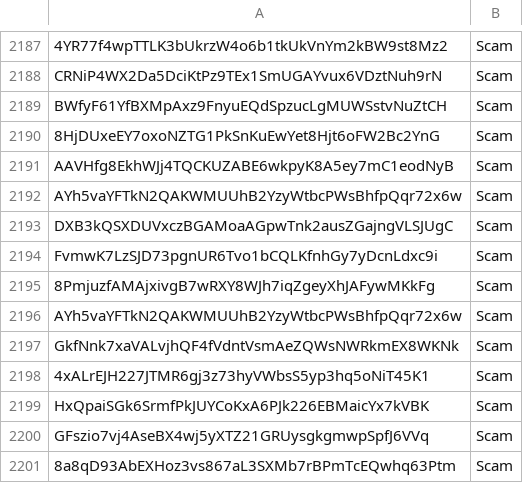
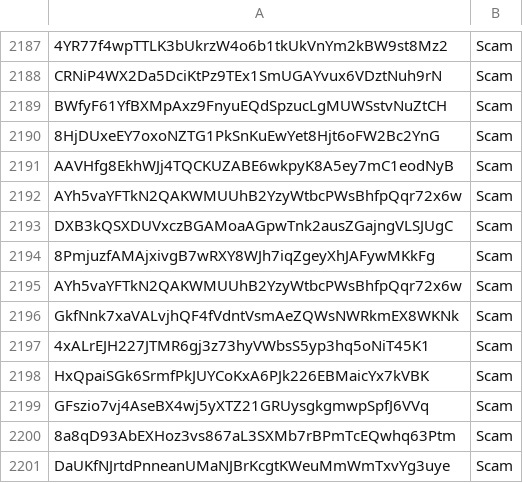
Before and after one commit to wavesplatform/WavesGUI, a CSV file: scam.csv, drawn as a sheet; only a part is shown, gaps mark what is left out; the shorter side is filled out with more unchanged rows; the diff names each change by its address in the sheet, - before the commit and + after, or states it on an @@ line.

Commit message:
Update scam.csv

```diff
--- a/scam.csv
+++ b/scam.csv
-row 2194: FvmwK7LzSJD73pgnUR6Tvo1bCQLKfnhGy7yDcnLdxc9i | Scam
```
